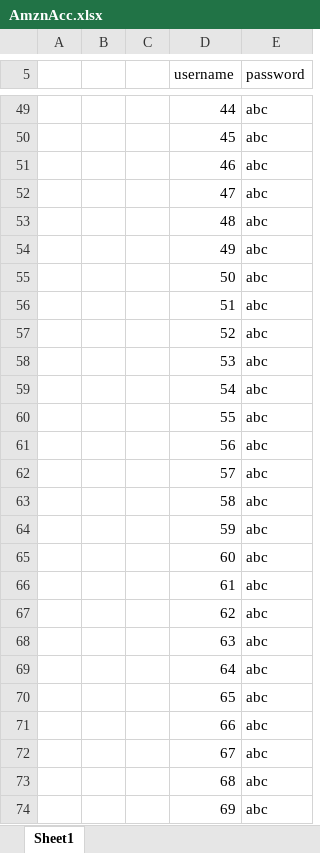
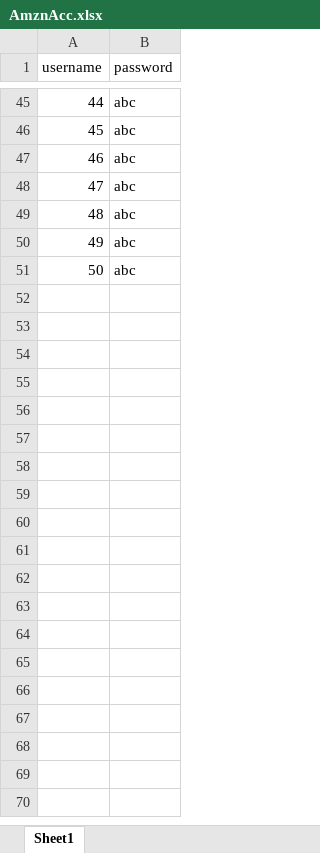
Before and after one commit to nguyendaitriet/Unimerch, an Excel workbook: fileImport/AmznAcc.xlsx, sheet Sheet1, drawn as a sheet; only a part is shown, gaps mark what is left out; values as stored, in another font and other column widths than the file's, no borders; the diff covers the shown part only; the diff names each change by its address in the sheet, - before the commit and + after, or states it on an @@ line.

```diff
--- a/fileImport/AmznAcc.xlsx (sheet Sheet1)
+++ b/fileImport/AmznAcc.xlsx (sheet Sheet1)
-column A, empty
-column B, empty
-column C, empty
-row 56:  |  |  | 51 | abc
-row 57:  |  |  | 52 | abc
-row 58:  |  |  | 53 | abc
-row 59:  |  |  | 54 | abc
-row 60:  |  |  | 55 | abc
-row 61:  |  |  | 56 | abc
-row 62:  |  |  | 57 | abc
-row 63:  |  |  | 58 | abc
-row 64:  |  |  | 59 | abc
-row 65:  |  |  | 60 | abc
-row 66:  |  |  | 61 | abc
-row 67:  |  |  | 62 | abc
-row 68:  |  |  | 63 | abc
-row 69:  |  |  | 64 | abc
-row 70:  |  |  | 65 | abc
-row 71:  |  |  | 66 | abc
-row 72:  |  |  | 67 | abc
-row 73:  |  |  | 68 | abc
-row 74:  |  |  | 69 | abc
```
Also changed, not shown: 287 removed rows elsewhere in this sheet, 10 other files.
